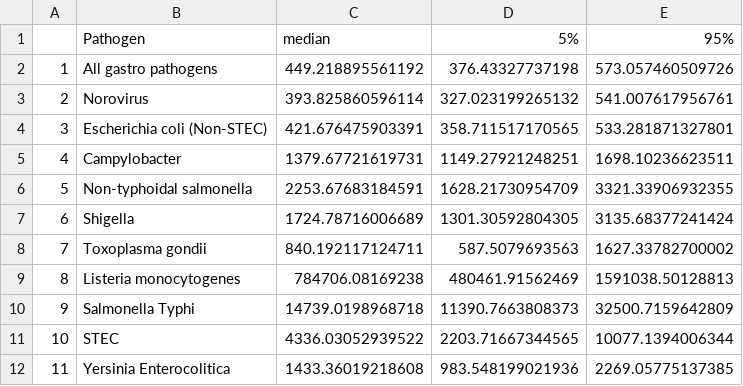
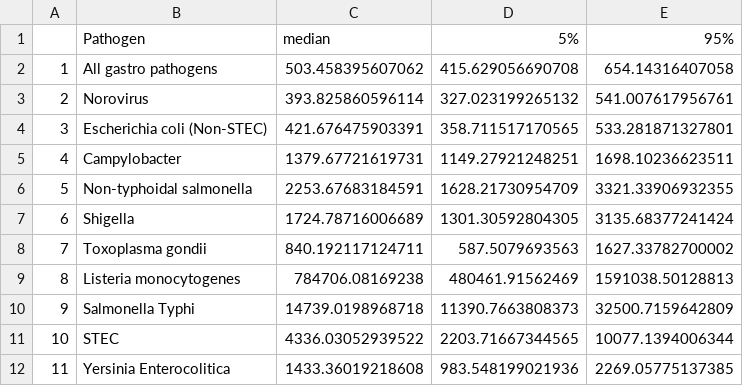
Before and after one commit to AngusMcLure/FSANZ-ANU-Foodborne-Illness-Costing, a CSV file: Outputs/CostPerCase.csv, drawn as a sheet.

```diff
--- a/Outputs/CostPerCase.csv
+++ b/Outputs/CostPerCase.csv
@@ -1,3 +1,3 @@
 "","Pathogen","median","5%","95%"
-"1","All gastro pathogens",449.218895561192,376.43327737198,573.057460509726
+"1","All gastro pathogens",503.458395607062,415.629056690708,654.14316407058
 "2","Norovirus",393.825860596114,327.023199265132,541.007617956761
```
Also changed, not shown: Outputs/EpiTable.csv, Report/All gastro pathogens.Initial and Sequel Disease.Table.csv, 10 other files.
